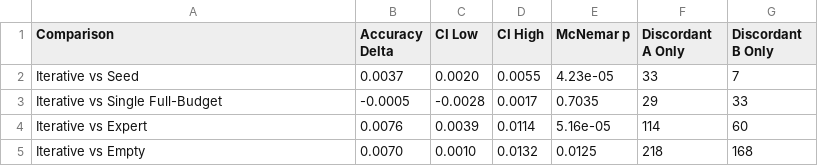
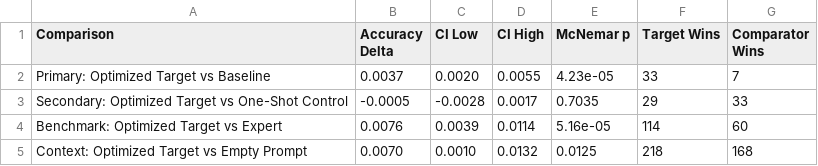
Before and after one commit to hanzhenzhujene/ethics-seed-repair-deliverable, a CSV file: reports/main/paper_assets/tables/pairwise_tests.csv, drawn as a sheet.

```diff
--- a/reports/main/paper_assets/tables/pairwise_tests.csv
+++ b/reports/main/paper_assets/tables/pairwise_tests.csv
@@ -1,5 +1,5 @@
-Comparison,Accuracy Delta,CI Low,CI High,McNemar p,Discordant A Only,Discordant B Only
-Iterative vs Seed,0.0037,0.0020,0.0055,4.23e-05,33,7
-Iterative vs Single Full-Budget,-0.0005,-0.0028,0.0017,0.7035,29,33
-Iterative vs Expert,0.0076,0.0039,0.0114,5.16e-05,114,60
-Iterative vs Empty,0.0070,0.0010,0.0132,0.0125,218,168
+Comparison,Accuracy Delta,CI Low,CI High,McNemar p,Target Wins,Comparator Wins
+Primary: Optimized Target vs Baseline,0.0037,0.0020,0.0055,4.23e-05,33,7
+Secondary: Optimized Target vs One-Shot Control,-0.0005,-0.0028,0.0017,0.7035,29,33
+Benchmark: Optimized Target vs Expert,0.0076,0.0039,0.0114,5.16e-05,114,60
+Context: Optimized Target vs Empty Prompt,0.0070,0.0010,0.0132,0.0125,218,168
```
Also changed, not shown: reports/main/paper_assets/tables/arm_budget_table.csv, reports/main/paper_assets/tables/length_bucket_slices.csv, 24 other files.
